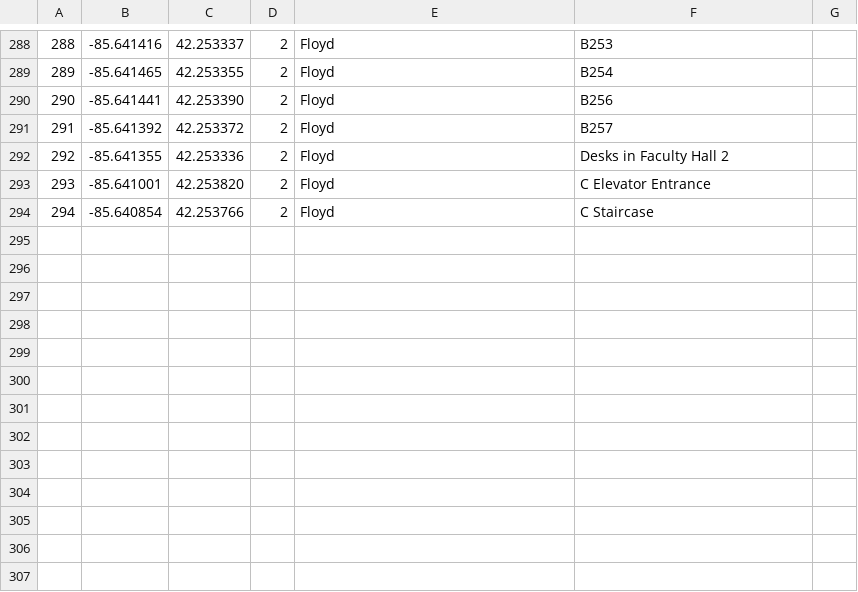
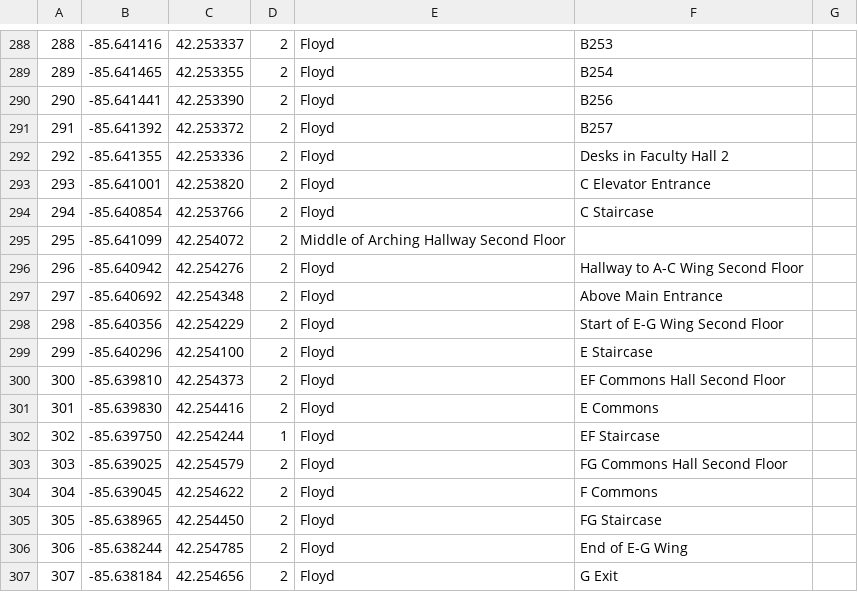
Before and after one commit to skison/CS5560_FinalProject_WMU_Parkview_Map, a CSV file: rawdata/updatedcoords.csv, drawn as a sheet; only a part is shown, gaps mark what is left out.

Commit message:
Added some more second floor points

```diff
--- a/rawdata/updatedcoords.csv
+++ b/rawdata/updatedcoords.csv
@@ -294 +294,14 @@
 294,-85.640854,42.253766,2,Floyd,C Staircase
+295,-85.641099,42.254072,2,Middle of Arching Hallway Second Floor
+296,-85.640942,42.254276,2,Floyd,Hallway to A-C Wing Second Floor
+297,-85.640692,42.254348,2,Floyd,Above Main Entrance
+298,-85.640356,42.254229,2,Floyd,Start of E-G Wing Second Floor
+299,-85.640296,42.254100,2,Floyd,E Staircase
+300,-85.639810,42.254373,2,Floyd,EF Commons Hall Second Floor
+301,-85.639830,42.254416,2,Floyd,E Commons
+302,-85.639750,42.254244,1,Floyd,EF Staircase
+303,-85.639025,42.254579,2,Floyd,FG Commons Hall Second Floor
+304,-85.639045,42.254622,2,Floyd,F Commons
+305,-85.638965,42.254450,2,Floyd,FG Staircase
+306,-85.638244,42.254785,2,Floyd,End of E-G Wing
+307,-85.638184,42.254656,2,Floyd,G Exit
```
Also changed, not shown: rawdata/updatededges.csv.
